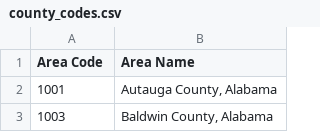
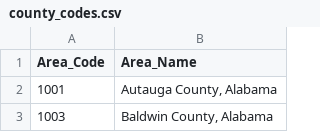
Before and after one commit to tah96/Career-Evaluation-Tool, a CSV file: geo_data_csvs/cleaned_data/county_codes.csv, drawn as a sheet; only a part is shown.

Commit message:
remove spaces from column names

```diff
--- a/geo_data_csvs/cleaned_data/county_codes.csv
+++ b/geo_data_csvs/cleaned_data/county_codes.csv
@@ -1,2 +1,2 @@
-Area Code,Area Name
+Area_Code,Area_Name
 1001,"Autauga County, Alabama"
```
Also changed, not shown: geo_data_csvs/cleaned_data/industry_codes.csv, geo_data_csvs/cleaned_data/national_emp_data.csv, 6 other files.
